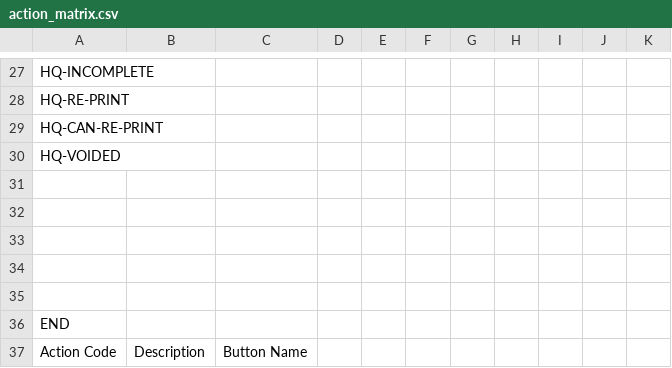
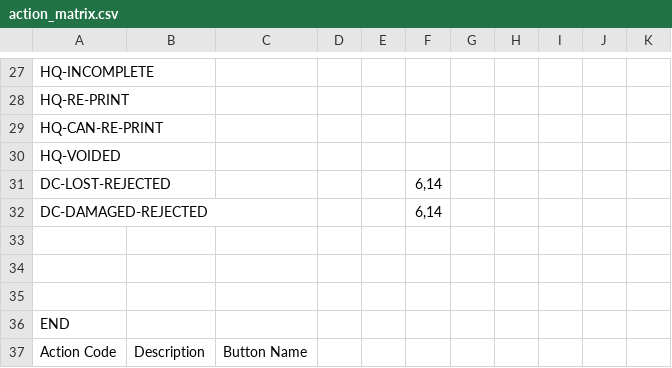
Before and after one commit to HISMalawi/ebrs-touch, a CSV file: app/assets/data/action_matrix.csv, drawn as a sheet; only a part is shown, gaps mark what is left out; the diff names each change by its address in the sheet, - before the commit and + after, or states it on an @@ line.

Commit message:
Amendment actions after

```diff
--- a/app/assets/data/action_matrix.csv
+++ b/app/assets/data/action_matrix.csv
-row 31: (empty)
+row 31: DC-LOST-REJECTED |  |  |  |  | 6,14
-row 32: (empty)
+row 32: DC-DAMAGED-REJECTED |  |  |  |  | 6,14
```
Also changed, not shown: 2 other files.
